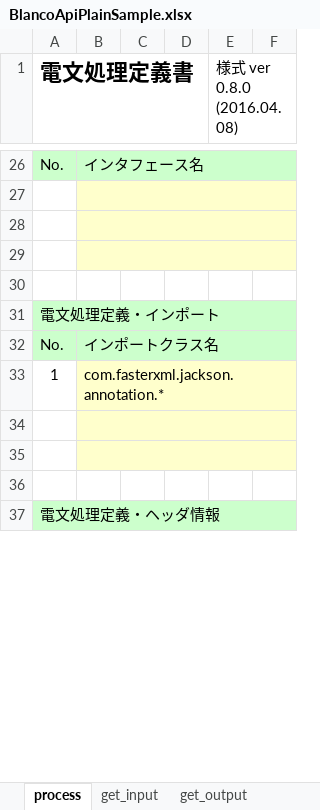
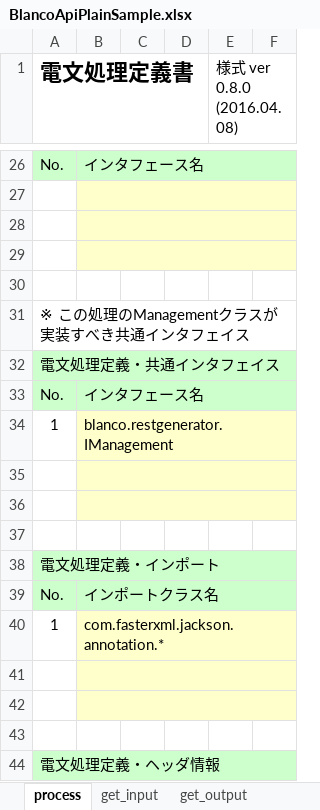
Before and after one commit to uedaueo/blancoRestGeneratorKt, an Excel workbook: meta/plainApi/BlancoApiPlainSample.xlsx, sheet process, drawn as a sheet; only a part is shown, gaps mark what is left out; values as stored, in another font and other column widths than the file's, no borders; the diff names each change by its address in the sheet, - before the commit and + after, or states it on an @@ line.

Commit message:
3.1.28 Implement commonInterface option to definition sheet.

```diff
--- a/meta/plainApi/BlancoApiPlainSample.xlsx (sheet process)
+++ b/meta/plainApi/BlancoApiPlainSample.xlsx (sheet process)
+row 31: ※ この処理のManagementクラスが実装すべき共通インタフェイス
+row 32: 電文処理定義・共通インタフェイス
+row 33: No. | インタフェース名
+row 34: 1 | blanco.restgenerator.IManagement
+row 35: (empty)
+row 36: (empty)
+row 37: (empty)
```
Also changed, not shown: meta/program/BlancoRestGeneratorKtConstants.xlsx, meta/program/BlancoRestGeneratorKtResourceBundle.xlsx, 10 other files.
